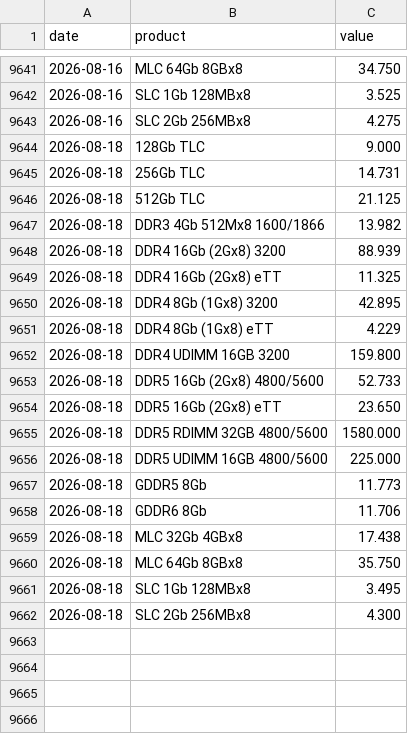
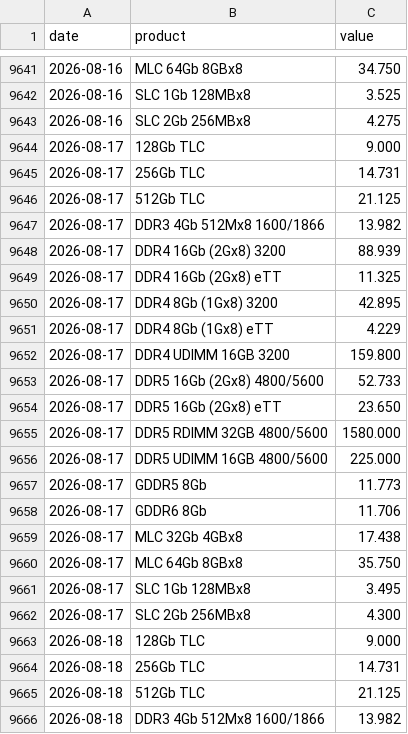
Before and after one commit to hyunjafan-creator/commodity_dashboard, a CSV file: data/dram.csv, drawn as a sheet; only a part is shown, gaps mark what is left out; the shorter side is filled out with more unchanged rows; the diff names each change by its address in the sheet, - before the commit and + after, or states it on an @@ line.

```diff
--- a/data/dram.csv
+++ b/data/dram.csv
+row 9644: 2026-08-17 | 128Gb TLC | 9.000
+row 9645: 2026-08-17 | 256Gb TLC | 14.731
+row 9646: 2026-08-17 | 512Gb TLC | 21.125
+row 9647: 2026-08-17 | DDR3 4Gb 512Mx8 1600/1866 | 13.982
+row 9648: 2026-08-17 | DDR4 16Gb (2Gx8) 3200 | 88.939
+row 9649: 2026-08-17 | DDR4 16Gb (2Gx8) eTT | 11.325
+row 9650: 2026-08-17 | DDR4 8Gb (1Gx8) 3200 | 42.895
+row 9651: 2026-08-17 | DDR4 8Gb (1Gx8) eTT | 4.229
+row 9652: 2026-08-17 | DDR4 UDIMM 16GB 3200 | 159.800
+row 9653: 2026-08-17 | DDR5 16Gb (2Gx8) 4800/5600 | 52.733
+row 9654: 2026-08-17 | DDR5 16Gb (2Gx8) eTT | 23.650
+row 9655: 2026-08-17 | DDR5 RDIMM 32GB 4800/5600 | 1580.000
+row 9656: 2026-08-17 | DDR5 UDIMM 16GB 4800/5600 | 225.000
+row 9657: 2026-08-17 | GDDR5 8Gb | 11.773
+row 9658: 2026-08-17 | GDDR6 8Gb | 11.706
+row 9659: 2026-08-17 | MLC 32Gb 4GBx8 | 17.438
+row 9660: 2026-08-17 | MLC 64Gb 8GBx8 | 35.750
+row 9661: 2026-08-17 | SLC 1Gb 128MBx8 | 3.495
+row 9662: 2026-08-17 | SLC 2Gb 256MBx8 | 4.300
```
Also changed, not shown: data/copper.csv, data/rbob.csv, 4 other files.
